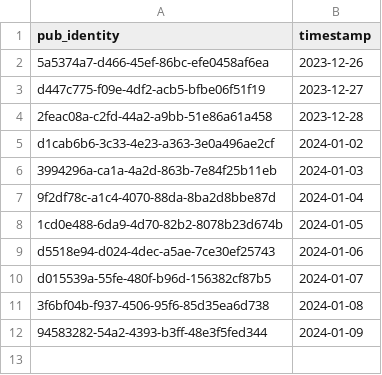
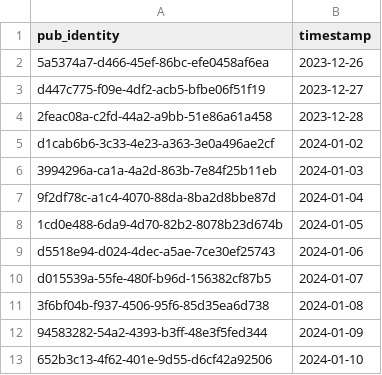
Before and after one commit to cartsmate/thepubpicker, a CSV file: files/featured.csv, drawn as a sheet; the diff names each change by its address in the sheet, - before the commit and + after, or states it on an @@ line.

```diff
--- a/files/featured.csv
+++ b/files/featured.csv
+row 13: 652b3c13-4f62-401e-9d55-d6cf42a92506 | 2024-01-10
```
Also changed, not shown: 18 other files.
